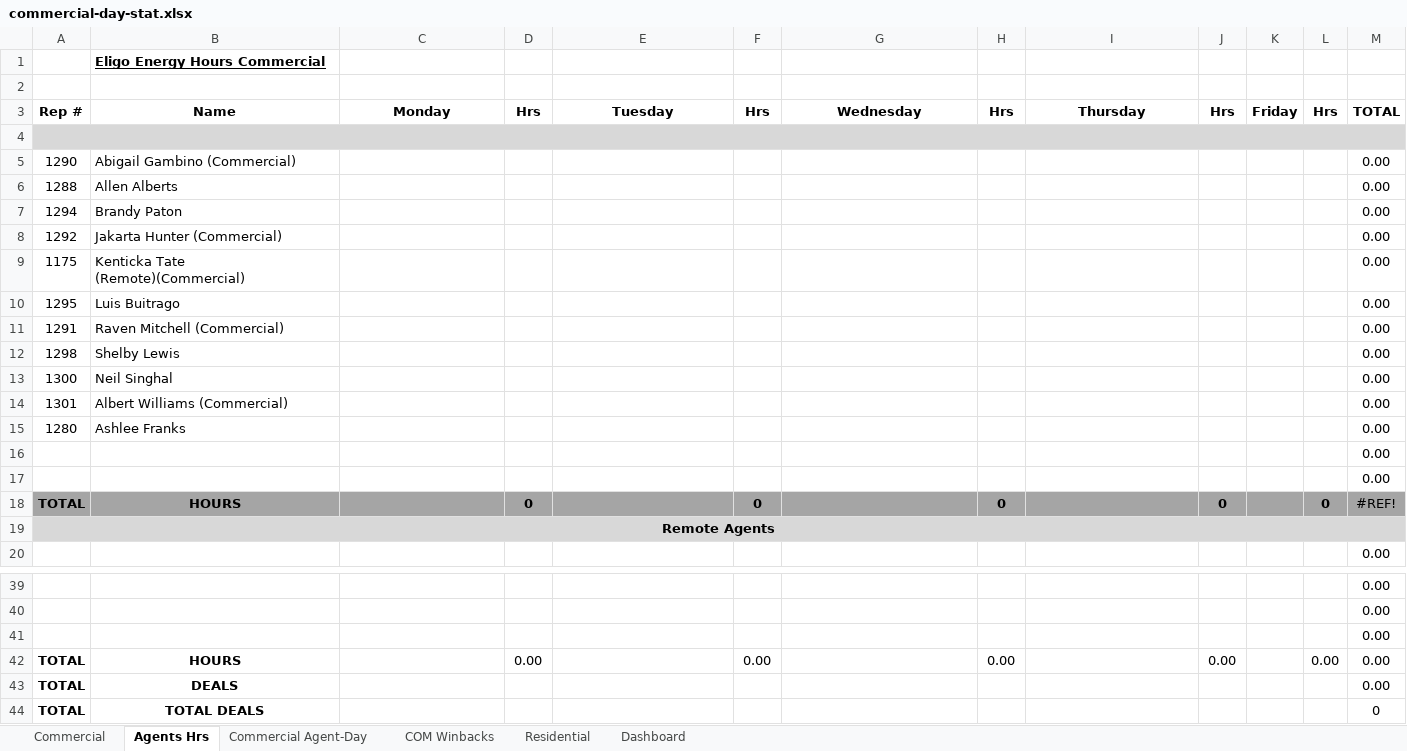
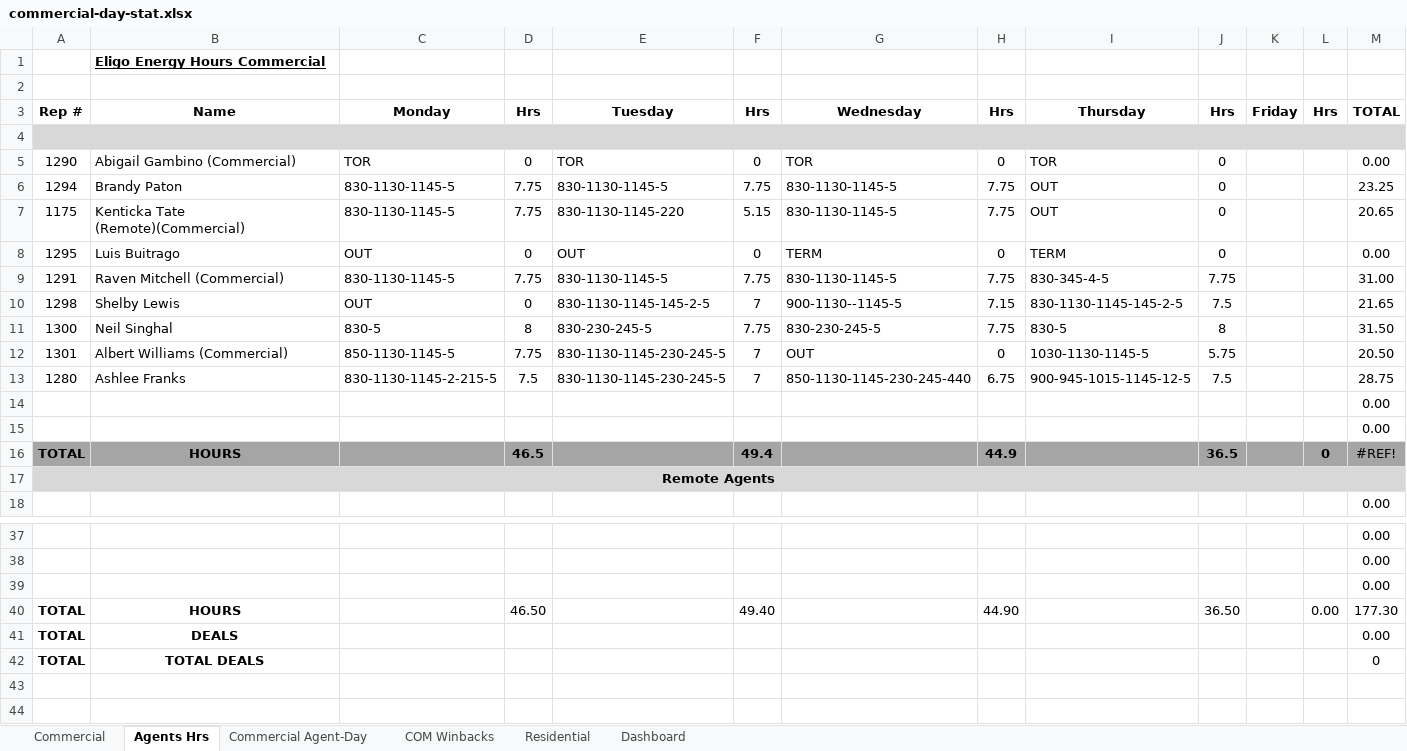
Before and after one commit to CMProcallub/Commercial-Dashboard, an Excel workbook: data/commercial-day-stat.xlsx, sheet Agents Hrs, drawn as a sheet; only a part is shown, gaps mark what is left out; values as stored, in another font and other column widths than the file's, no borders; charts and pictures not drawn; removed rows and columns are numbered as before the commit, all else as after; the diff names each change by its address in the sheet, - before the commit and + after, or states it on an @@ line.

```diff
--- a/data/commercial-day-stat.xlsx (sheet Agents Hrs)
+++ b/data/commercial-day-stat.xlsx (sheet Agents Hrs)
-row 5: 1290 | Abigail Gambino (Commercial) |  |  |  |  |  |  |  |  |  |  | 0.00
-row 6: 1288 | Allen Alberts |  |  |  |  |  |  |  |  |  |  | 0.00
-row 7: 1294 | Brandy Paton |  |  |  |  |  |  |  |  |  |  | 0.00
-row 8: 1292 | Jakarta Hunter (Commercial) |  |  |  |  |  |  |  |  |  |  | 0.00
-row 9: 1175 | Kenticka Tate (Remote)(Commercial) |  |  |  |  |  |  |  |  |  |  | 0.00
-row 10: 1295 | Luis Buitrago |  |  |  |  |  |  |  |  |  |  | 0.00
-row 11: 1291 | Raven Mitchell (Commercial) |  |  |  |  |  |  |  |  |  |  | 0.00
-row 12: 1298 | Shelby Lewis |  |  |  |  |  |  |  |  |  |  | 0.00
-row 13: 1300 | Neil Singhal |  |  |  |  |  |  |  |  |  |  | 0.00
-row 14: 1301 | Albert Williams (Commercial) |  |  |  |  |  |  |  |  |  |  | 0.00
-row 15: 1280 | Ashlee Franks |  |  |  |  |  |  |  |  |  |  | 0.00
+row 5: 1290 | Abigail Gambino (Commercial) | TOR | 0 | TOR | 0 | TOR | 0 | TOR | 0 |  |  | 0.00
+row 6: 1294 | Brandy Paton | 830-1130-1145-5 | 7.75 | 830-1130-1145-5 | 7.75 | 830-1130-1145-5 | 7.75 | OUT | 0 |  |  | 23.25
+row 7: 1175 | Kenticka Tate (Remote)(Commercial) | 830-1130-1145-5 | 7.75 | 830-1130-1145-220 | 5.15 | 830-1130-1145-5 | 7.75 | OUT | 0 |  |  | 20.65
+row 8: 1295 | Luis Buitrago | OUT | 0 | OUT | 0 | TERM | 0 | TERM | 0 |  |  | 0.00
+row 9: 1291 | Raven Mitchell (Commercial) | 830-1130-1145-5 | 7.75 | 830-1130-1145-5 | 7.75 | 830-1130-1145-5 | 7.75 | 830-345-4-5 | 7.75 |  |  | 31.00
+row 10: 1298 | Shelby Lewis | OUT | 0 | 830-1130-1145-145-2-5 | 7 | 900-1130--1145-5 | 7.15 | 830-1130-1145-145-2-5 | 7.5 |  |  | 21.65
+row 11: 1300 | Neil Singhal | 830-5 | 8 | 830-230-245-5 | 7.75 | 830-230-245-5 | 7.75 | 830-5 | 8 |  |  | 31.50
+row 12: 1301 | Albert Williams (Commercial) | 850-1130-1145-5 | 7.75 | 830-1130-1145-230-245-5 | 7 | OUT | 0 | 1030-1130-1145-5 | 5.75 |  |  | 20.50
+row 13: 1280 | Ashlee Franks | 830-1130-1145-2-215-5 | 7.5 | 830-1130-1145-230-245-5 | 7 | 850-1130-1145-230-245-440 | 6.75 | 900-945-1015-1145-12-5 | 7.5 |  |  | 28.75
-D16: 0
+D16: 46.5
-F16: 0
+F16: 49.4
-H16: 0
+H16: 44.9
-J16: 0
+J16: 36.5
-D40: 0.00
+D40: 46.50
-F40: 0.00
+F40: 49.40
-H40: 0.00
+H40: 44.90
-J40: 0.00
+J40: 36.50
-M40: 0.00
+M40: 177.30
```
Also changed, not shown: sheet Commercial, sheet Dashboard, sheet Residential, sheet Commercial Agent-Day, sheet COM Winbacks, formulas that keep their value, charts or pictures.
